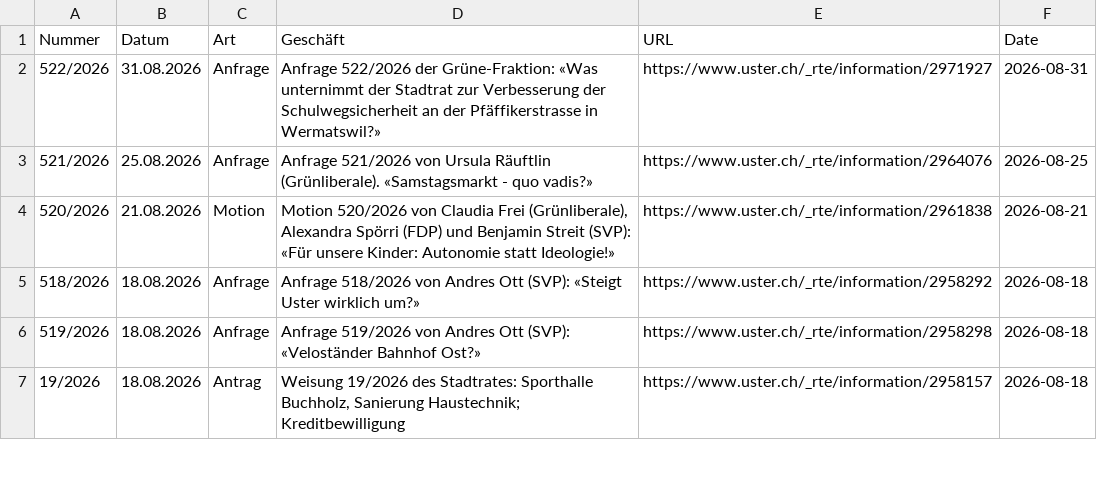
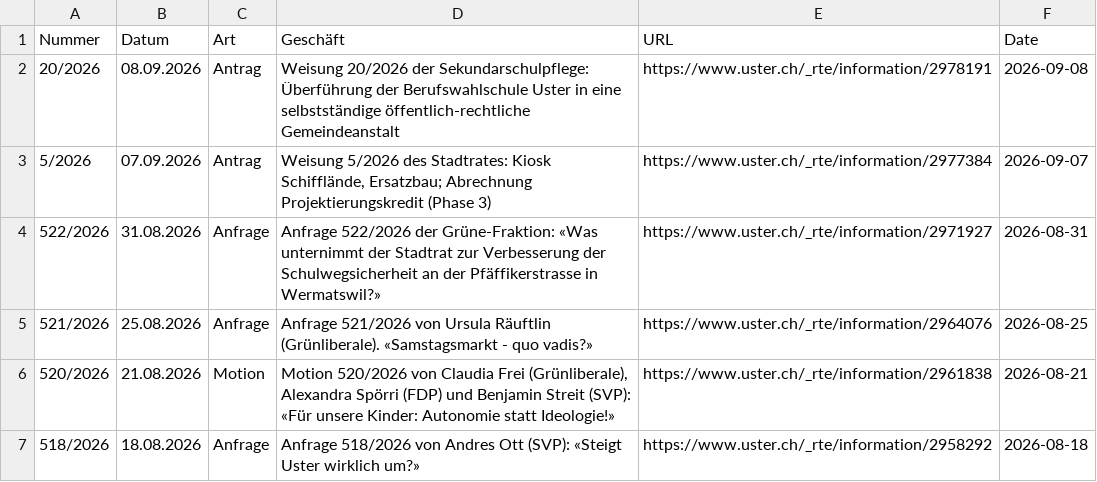
Before and after one commit to data-socialthink/politik-uster, a CSV file: geschafte.csv, drawn as a sheet; only a part is shown; the shorter side is filled out with more unchanged rows; the diff names each change by its address in the sheet, - before the commit and + after, or states it on an @@ line.

Commit message:
Update: 2026-09-09 02:05:04

```diff
--- a/geschafte.csv
+++ b/geschafte.csv
+row 2: 20/2026 | 08.09.2026 | Antrag | Weisung 20/2026 der Sekundarschulpflege: Überführung der Berufswahlschule Uster in eine selbstständige öffentlich-rechtliche Gemeindeanstalt | https://www.uster.ch/_rte/information/2978191 | 2026-09-08
+row 3: 5/2026 | 07.09.2026 | Antrag | Weisung 5/2026 des Stadtrates: Kiosk Schifflände, Ersatzbau; Abrechnung Projektierungskredit (Phase 3) | https://www.uster.ch/_rte/information/2977384 | 2026-09-07
```
